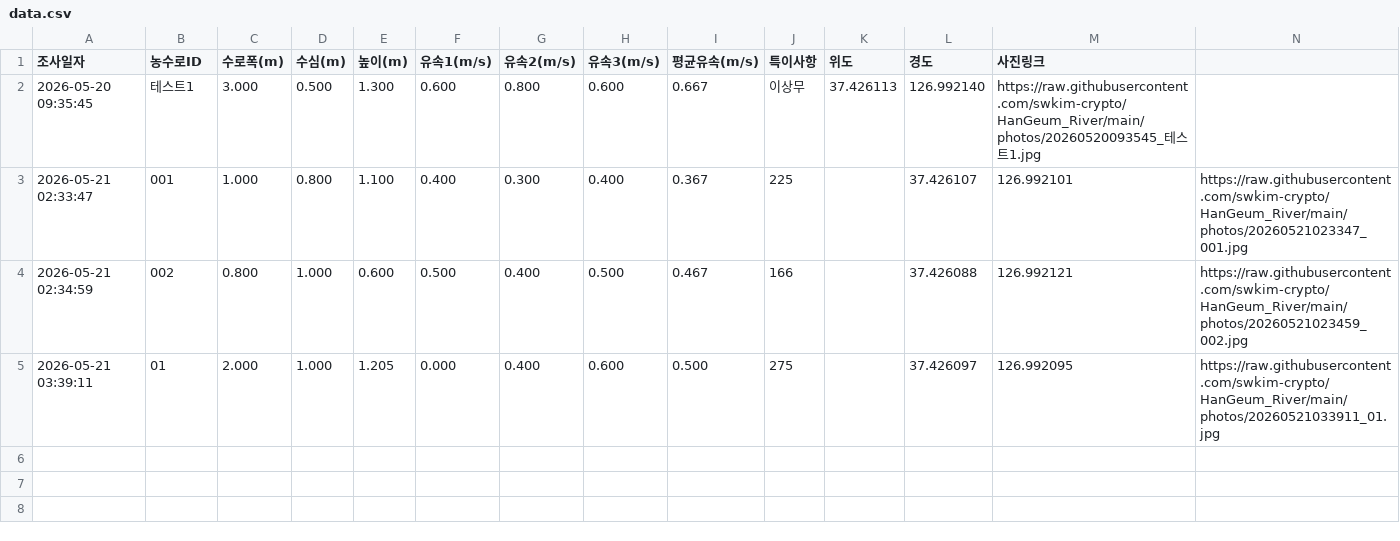
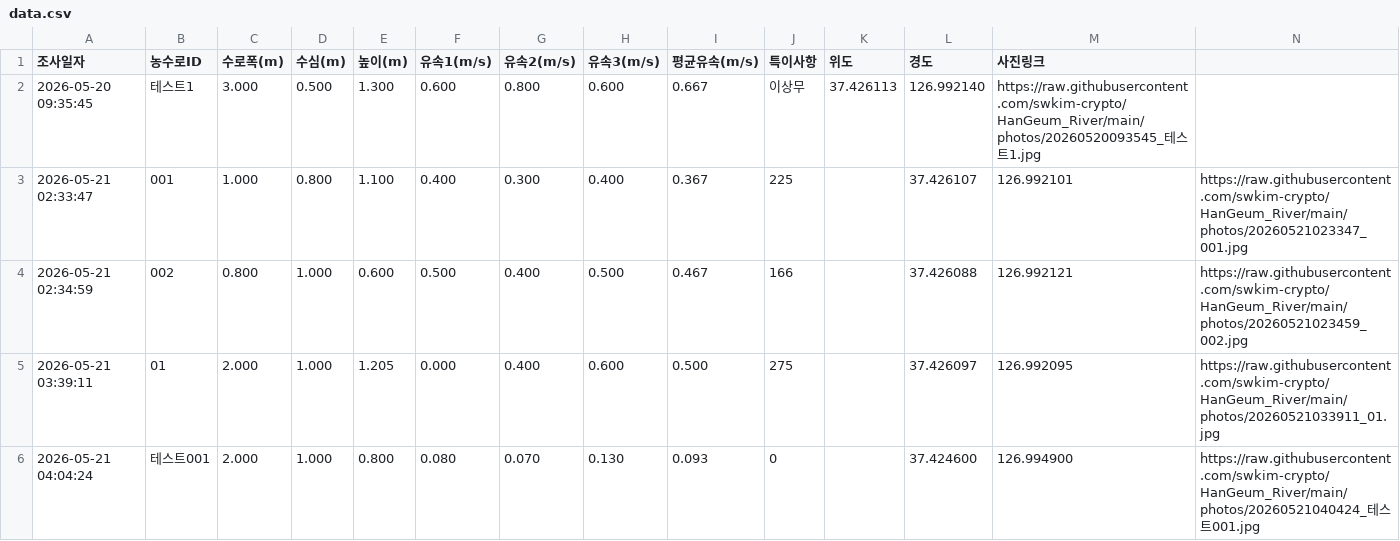
Before and after one commit to swkim-crypto/HanGeum_River, a CSV file: data.csv, drawn as a sheet.

Commit message:
Update data row

```diff
--- a/data.csv
+++ b/data.csv
@@ -5 +5,2 @@
 2026-05-21 03:39:11,01,2.000,1.000,1.205,0.000,0.400,0.600,0.500,275,,37.426097,126.992095,https://raw.githubusercontent.com/swkim-crypto/HanGeum_River/main/photos/20260521033911_01.jpg
+2026-05-21 04:04:24,테스트001,2.000,1.000,0.800,0.080,0.070,0.130,0.093,0,,37.424600,126.994900,https://raw.githubusercontent.com/swkim-crypto/HanGeum_River/main/photos/20260521040424_테스트001.jpg
```
